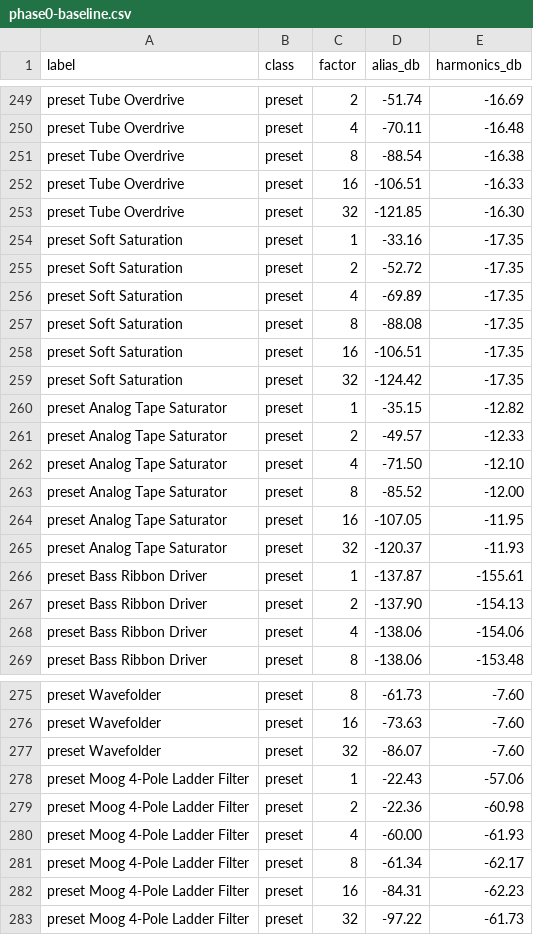
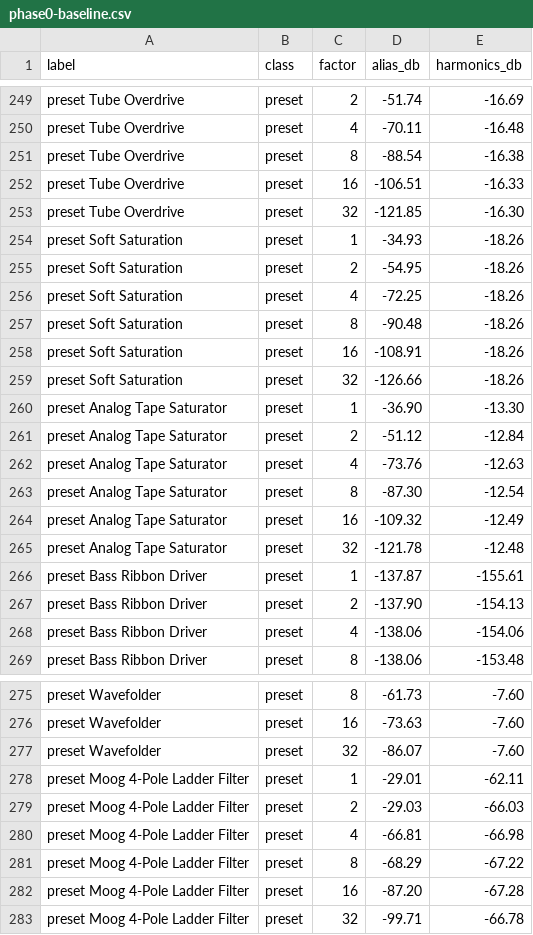
Before and after one commit to n1m21n/Infinite, a CSV file: docs/plans/aliasing-aware-field/data/phase0-baseline.csv, drawn as a sheet; only a part is shown, gaps mark what is left out.

```diff
--- a/docs/plans/aliasing-aware-field/data/phase0-baseline.csv
+++ b/docs/plans/aliasing-aware-field/data/phase0-baseline.csv
@@ -253,14 +253,14 @@ label,class,factor,alias_db,harmonics_db
 "preset Tube Overdrive",preset,32,-121.85,-16.30
-"preset Soft Saturation",preset,1,-33.16,-17.35
-"preset Soft Saturation",preset,2,-52.72,-17.35
-"preset Soft Saturation",preset,4,-69.89,-17.35
-"preset Soft Saturation",preset,8,-88.08,-17.35
-"preset Soft Saturation",preset,16,-106.51,-17.35
-"preset Soft Saturation",preset,32,-124.42,-17.35
-"preset Analog Tape Saturator",preset,1,-35.15,-12.82
-"preset Analog Tape Saturator",preset,2,-49.57,-12.33
-"preset Analog Tape Saturator",preset,4,-71.50,-12.10
-"preset Analog Tape Saturator",preset,8,-85.52,-12.00
-"preset Analog Tape Saturator",preset,16,-107.05,-11.95
-"preset Analog Tape Saturator",preset,32,-120.37,-11.93
+"preset Soft Saturation",preset,1,-34.93,-18.26
+"preset Soft Saturation",preset,2,-54.95,-18.26
+"preset Soft Saturation",preset,4,-72.25,-18.26
+"preset Soft Saturation",preset,8,-90.48,-18.26
+"preset Soft Saturation",preset,16,-108.91,-18.26
+"preset Soft Saturation",preset,32,-126.66,-18.26
+"preset Analog Tape Saturator",preset,1,-36.90,-13.30
+"preset Analog Tape Saturator",preset,2,-51.12,-12.84
+"preset Analog Tape Saturator",preset,4,-73.76,-12.63
+"preset Analog Tape Saturator",preset,8,-87.30,-12.54
+"preset Analog Tape Saturator",preset,16,-109.32,-12.49
+"preset Analog Tape Saturator",preset,32,-121.78,-12.48
 "preset Bass Ribbon Driver",preset,1,-137.87,-155.61
@@ -277,7 +277,7 @@ label,class,factor,alias_db,harmonics_db
 "preset Wavefolder",preset,32,-86.07,-7.60
-"preset Moog 4-Pole Ladder Filter",preset,1,-22.43,-57.06
-"preset Moog 4-Pole Ladder Filter",preset,2,-22.36,-60.98
-"preset Moog 4-Pole Ladder Filter",preset,4,-60.00,-61.93
-"preset Moog 4-Pole Ladder Filter",preset,8,-61.34,-62.17
-"preset Moog 4-Pole Ladder Filter",preset,16,-84.31,-62.23
-"preset Moog 4-Pole Ladder Filter",preset,32,-97.22,-61.73
+"preset Moog 4-Pole Ladder Filter",preset,1,-29.01,-62.11
+"preset Moog 4-Pole Ladder Filter",preset,2,-29.03,-66.03
+"preset Moog 4-Pole Ladder Filter",preset,4,-66.81,-66.98
+"preset Moog 4-Pole Ladder Filter",preset,8,-68.29,-67.22
+"preset Moog 4-Pole Ladder Filter",preset,16,-87.20,-67.28
+"preset Moog 4-Pole Ladder Filter",preset,32,-99.71,-66.78
```
Also changed, not shown: 6 other files.
